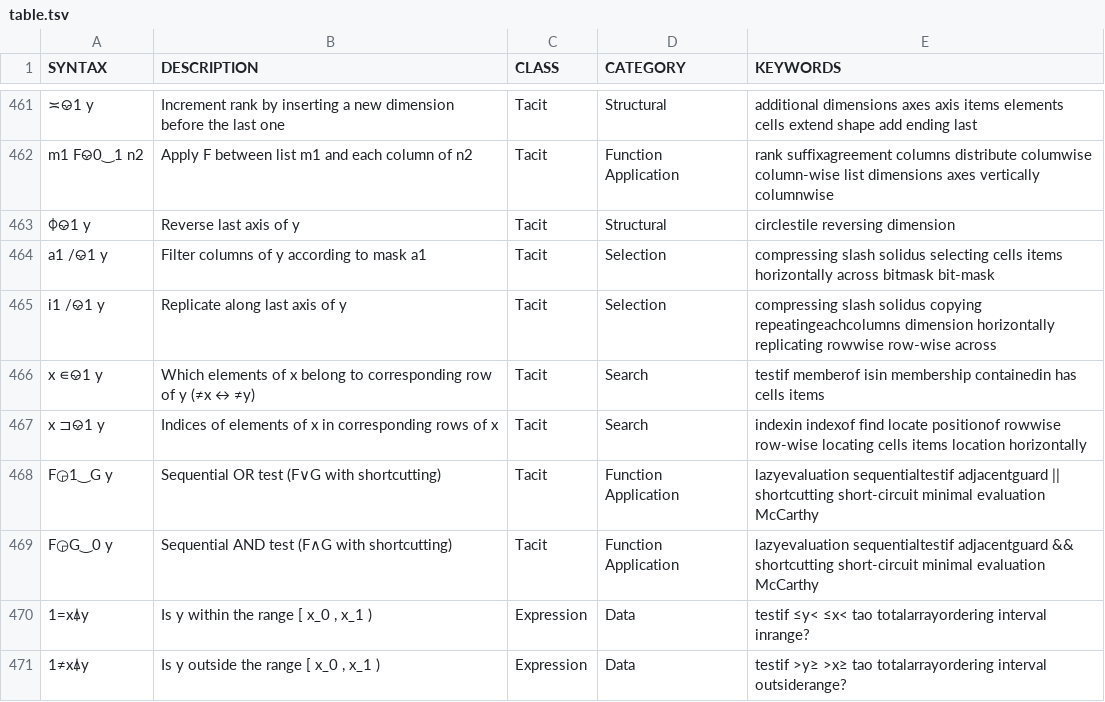
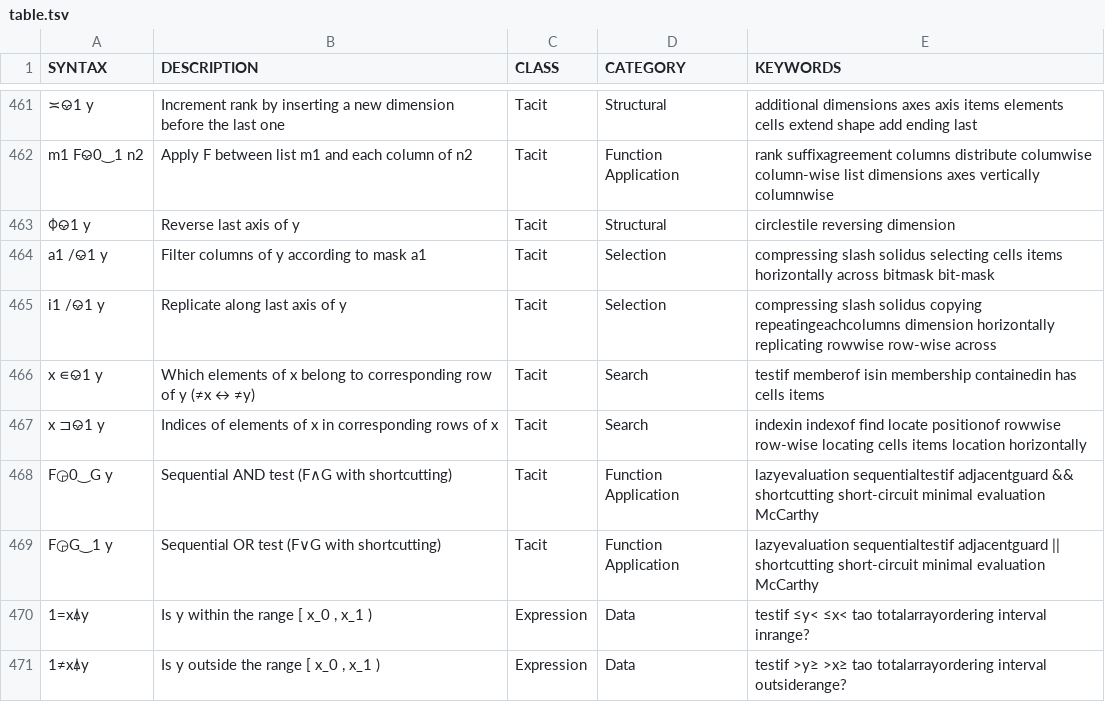
Before and after one commit to mlochbaum/bqncrate, a TSV file: table.tsv, drawn as a sheet; only a part is shown, gaps mark what is left out.

Commit message:
Fix Choose use in shortcutting tests

```diff
--- a/table.tsv
+++ b/table.tsv
@@ -467,4 +467,4 @@ x ∊⎉1 y	Which elements of x belong to corresponding row of y (≠x ↔ ≠y)
 x ⊐⎉1 y	Indices of elements of x in corresponding rows of x	Tacit	Search	indexin indexof find locate positionof rowwise row-wise locating cells items location horizontally
-F◶1‿G y	Sequential OR test (F∨G with shortcutting)	Tacit	Function Application	lazyevaluation sequentialtestif adjacentguard || shortcutting short-circuit minimal evaluation McCarthy
-F◶G‿0 y	Sequential AND test (F∧G with shortcutting)	Tacit	Function Application	lazyevaluation sequentialtestif adjacentguard && shortcutting short-circuit minimal evaluation McCarthy
+F◶0‿G y	Sequential AND test (F∧G with shortcutting)	Tacit	Function Application	lazyevaluation sequentialtestif adjacentguard && shortcutting short-circuit minimal evaluation McCarthy
+F◶G‿1 y	Sequential OR test (F∨G with shortcutting)	Tacit	Function Application	lazyevaluation sequentialtestif adjacentguard || shortcutting short-circuit minimal evaluation McCarthy
 1=x⍋y	Is y within the range [ x_0 , x_1 )	Expression	Data	testif ≤y< ≤x< tao totalarrayordering interval inrange?
```
